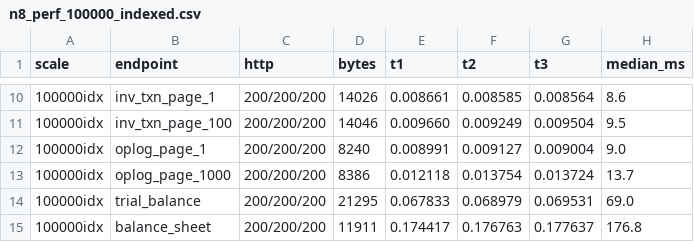
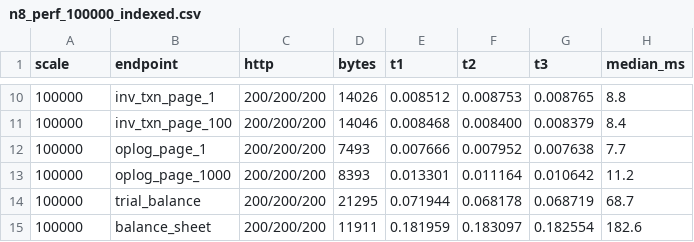
Before and after one commit to zonghengliao/cloudpivot, a CSV file: docs/evidence/20261110-n8-perf-baseline/raw/n8_perf_100000_indexed.csv, drawn as a sheet; only a part is shown, gaps mark what is left out; the diff covers the shown part only.

```diff
--- a/docs/evidence/20261110-n8-perf-baseline/raw/n8_perf_100000_indexed.csv
+++ b/docs/evidence/20261110-n8-perf-baseline/raw/n8_perf_100000_indexed.csv
@@ -10,6 +10,6 @@ scale,endpoint,http,bytes,t1,t2,t3,median_ms
-100000idx,inv_txn_page_1,200/200/200,14026,0.008661,0.008585,0.008564,8.6
-100000idx,inv_txn_page_100,200/200/200,14046,0.009660,0.009249,0.009504,9.5
-100000idx,oplog_page_1,200/200/200,8240,0.008991,0.009127,0.009004,9.0
-100000idx,oplog_page_1000,200/200/200,8386,0.012118,0.013754,0.013724,13.7
-100000idx,trial_balance,200/200/200,21295,0.067833,0.068979,0.069531,69.0
-100000idx,balance_sheet,200/200/200,11911,0.174417,0.176763,0.177637,176.8
+100000,inv_txn_page_1,200/200/200,14026,0.008512,0.008753,0.008765,8.8
+100000,inv_txn_page_100,200/200/200,14046,0.008468,0.008400,0.008379,8.4
+100000,oplog_page_1,200/200/200,7493,0.007666,0.007952,0.007638,7.7
+100000,oplog_page_1000,200/200/200,8393,0.013301,0.011164,0.010642,11.2
+100000,trial_balance,200/200/200,21295,0.071944,0.068178,0.068719,68.7
+100000,balance_sheet,200/200/200,11911,0.181959,0.183097,0.182554,182.6
```
Also changed, not shown: 39 edited cells elsewhere in this file, 3 other files.
